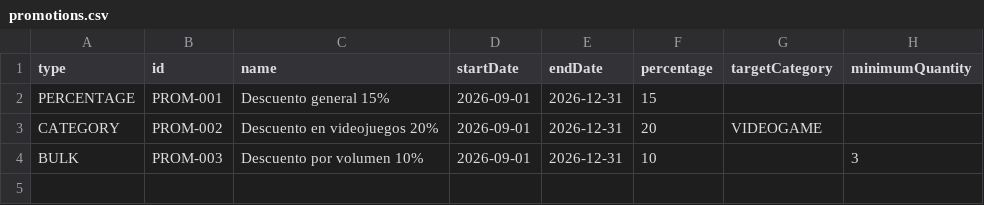
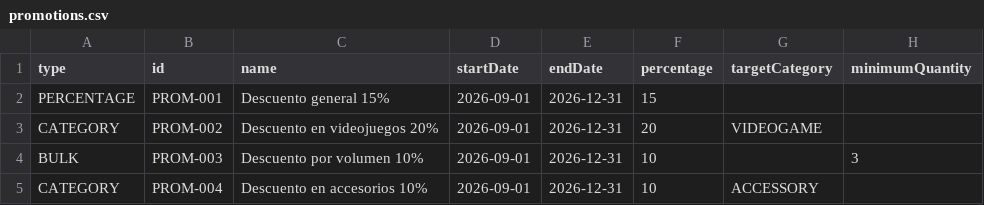
Before and after one commit to EsrauAnonimo/GameZoneUnicesar, a CSV file: data/promotions.csv, drawn as a sheet; the diff names each change by its address in the sheet, - before the commit and + after, or states it on an @@ line.

```diff
--- a/data/promotions.csv
+++ b/data/promotions.csv
+row 5: CATEGORY | PROM-004 | Descuento en accesorios 10% | 2026-09-01 | 2026-12-31 | 10 | ACCESSORY
```
Also changed, not shown: 8 other files.
